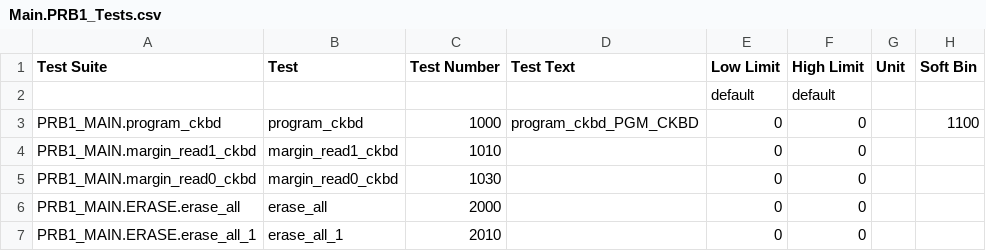
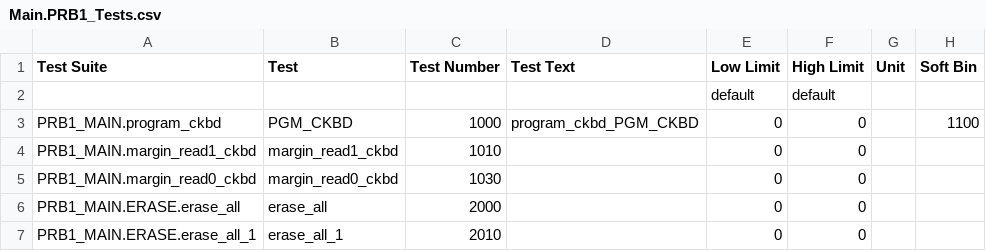
Before and after one commit to Origen-SDK/origen_testers, a CSV file: approved/v93k_smt8/OrigenTesters/limits/Main.PRB1_Tests.csv, drawn as a sheet; only a part is shown.

```diff
--- a/approved/v93k_smt8/OrigenTesters/limits/Main.PRB1_Tests.csv
+++ b/approved/v93k_smt8/OrigenTesters/limits/Main.PRB1_Tests.csv
@@ -2,3 +2,3 @@ Test Suite,Test,Test Number,Test Text,Low Limit,High Limit,Unit,Soft Bin
 ,,,,default,default
-PRB1_MAIN.program_ckbd,program_ckbd,1000,program_ckbd_PGM_CKBD,0,0,,1100
+PRB1_MAIN.program_ckbd,PGM_CKBD,1000,program_ckbd_PGM_CKBD,0,0,,1100
 PRB1_MAIN.margin_read1_ckbd,margin_read1_ckbd,1010,,0,0,,
```
Also changed, not shown: 7 other files.
